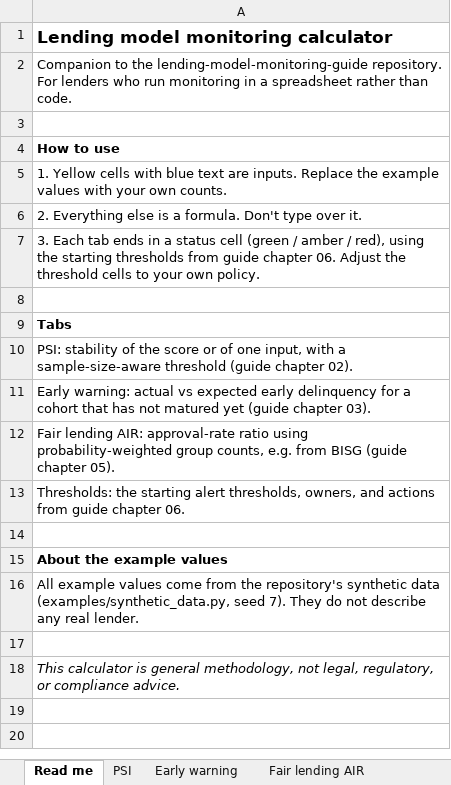
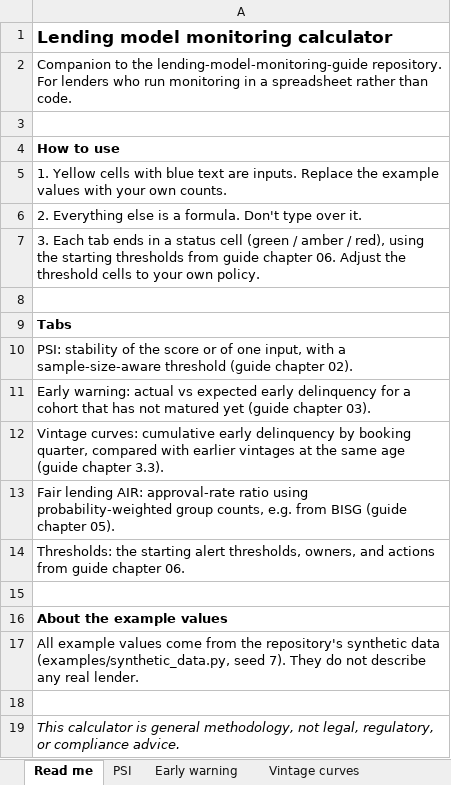
Before and after one commit to hannahxuhang-hue/lending-model-monitoring-guide, an Excel workbook: spreadsheet/monitoring-calculator.xlsx, sheet Read me, drawn as a sheet; values as stored, in another font and other column widths than the file's, no borders; the diff names each change by its address in the sheet, - before the commit and + after, or states it on an @@ line.

Commit message:
Add vintage-curves tab to monitoring calculator

```diff
--- a/spreadsheet/monitoring-calculator.xlsx (sheet Read me)
+++ b/spreadsheet/monitoring-calculator.xlsx (sheet Read me)
+sheet tab: Vintage curves
+row 12: Vintage curves: cumulative early delinquency by booking quarter, compared with earlier vintages at the same age (guide chapter 3.3).
```
Also changed, not shown: 2 other files.
